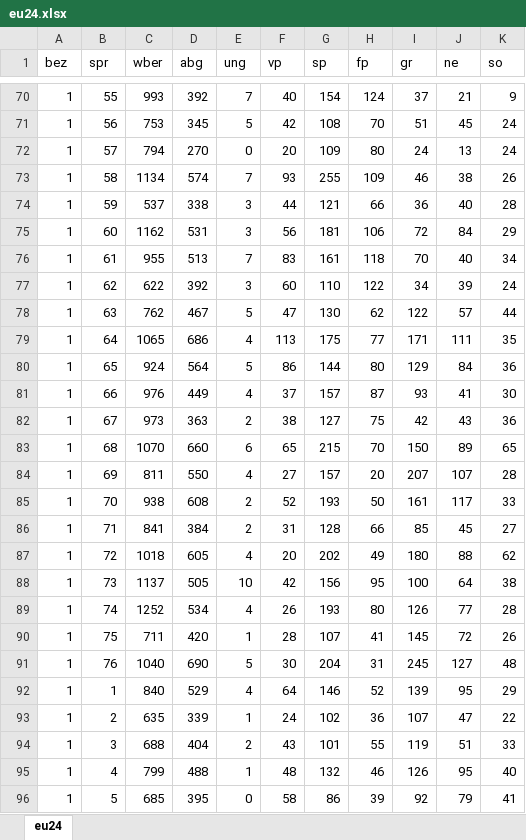
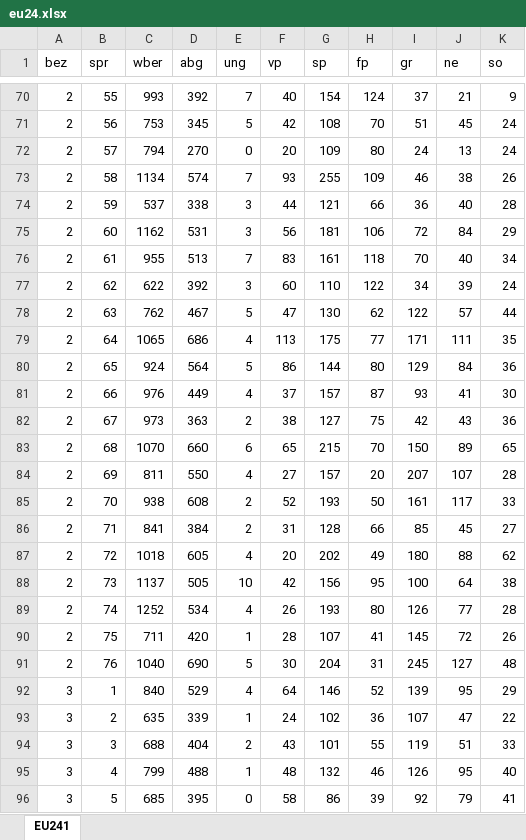
Before and after one commit to ClaraHimmelbauer/wahldemografie, an Excel workbook: data/eu24.xlsx, sheet EU241, drawn as a sheet; only a part is shown, gaps mark what is left out; values as stored, in another font and other column widths than the file's, no borders; the diff covers the shown part only; the diff names each change by its address in the sheet, - before the commit and + after, or states it on an @@ line.

```diff
--- a/data/eu24.xlsx (sheet EU241)
+++ b/data/eu24.xlsx (sheet EU241)
-sheet tab: eu24
+sheet tab: EU241
-A70:A91 (bez): 1
+A70:A91 (bez): 2
-A92:A96 (bez): 1
+A92:A96 (bez): 3
```
Also changed, not shown: 1461 edited cells elsewhere in this sheet, 3 other files.
